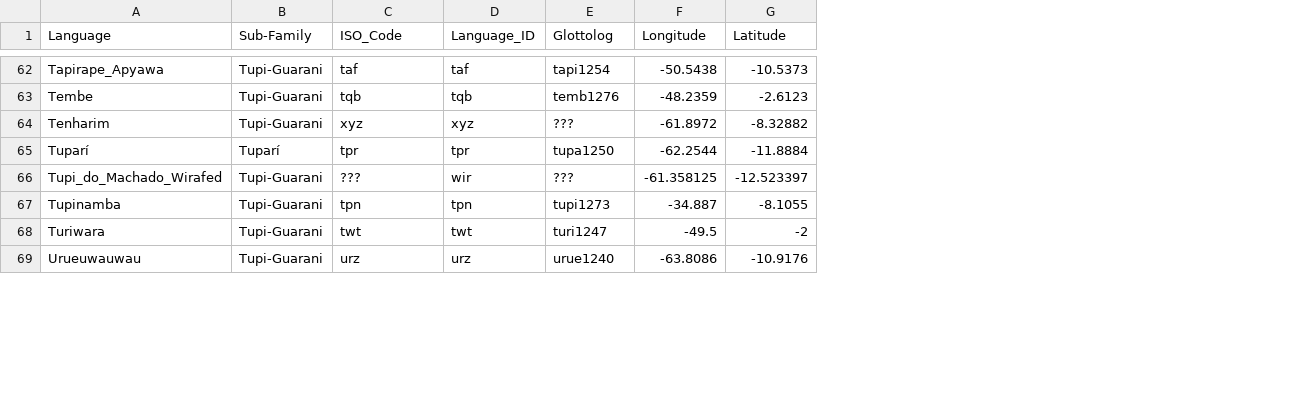
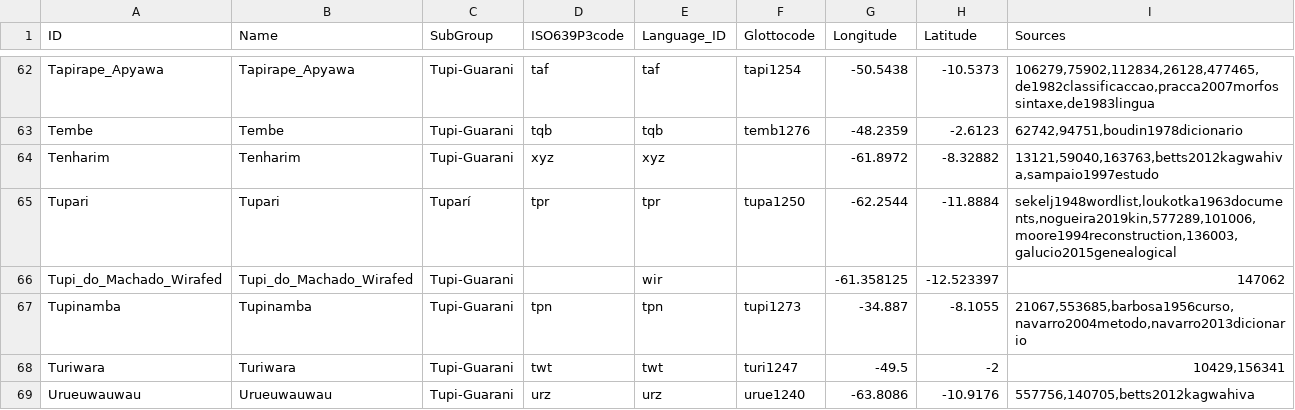
Before and after one commit to tupian-language-resources/tuled, a TSV file: etc/languages.tsv, drawn as a sheet; only a part is shown, gaps mark what is left out; addresses are those after the commit; the diff covers the shown part only; the diff names each change by its address in the sheet, - before the commit and + after, or states it on an @@ line.

```diff
--- a/etc/languages.tsv
+++ b/etc/languages.tsv
+column B (Name), rows 62-69: Tapirape_Apyawa | Tembe | Tenharim | Tupari | Tupi_do_Machado_Wirafed | Tupinamba | Turiwara | Urueuwauwau
+column I (Sources), rows 62-69: 106279,75902,112834,26128,477465,de1982classificaccao,pracca2007morfossintaxe,de1983lingua | 62742,94751,boudin1978dicionario | 13121,59040,163763,betts2012kagwahiva,sampaio1997estudo | sekelj1948wordlist,loukotka1963documents,nogueira2019kin,577289,101006,moore1994reconstruction,136003,galucio2015genealogical | 147062 | 21067,553685,barbosa1956curso,navarro2004metodo,navarro2013dicionario | 10429,156341 | 557756,140705,betts2012kagwahiva
-A1: Language
+A1: ID
-C1: Sub-Family
+C1: SubGroup
-D1: ISO_Code
+D1: ISO639P3code
-F1: Glottolog
+F1: Glottocode
-F64 (Glottocode): ???
+F64 (Glottocode): (empty)
-A65 (ID): Tuparí
+A65 (ID): Tupari
-D66 (ISO639P3code): ???
+D66 (ISO639P3code): (empty)
-F66 (Glottocode): ???
+F66 (Glottocode): (empty)
```
Also changed, not shown: 2 removed rows and 15 edited cells elsewhere in this file, cldf/languages.csv, cldf/parameters.csv, 12 other files.
